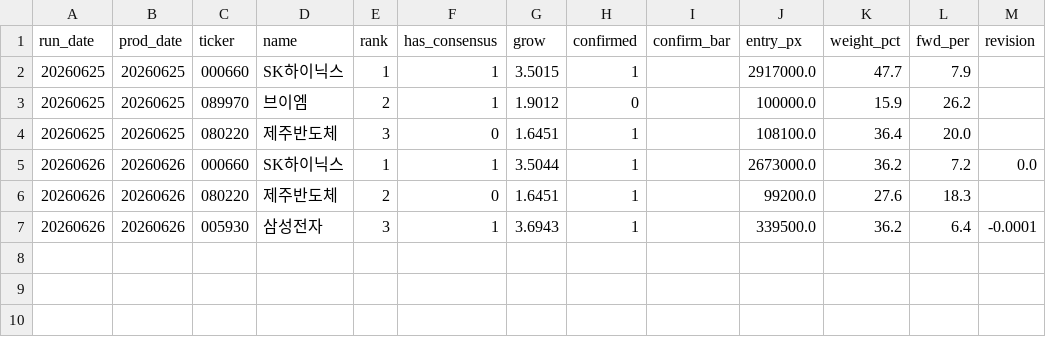
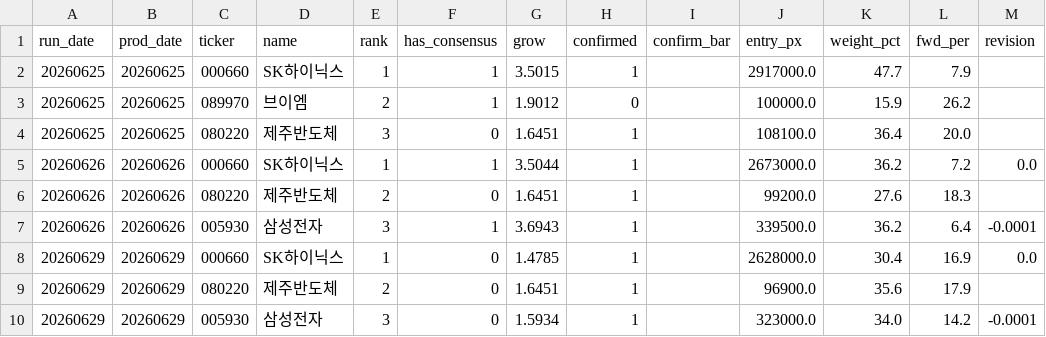
Before and after one commit to VolumeQuant/quant_py-main, a CSV file: kr_eps_momentum/conviction_fusion_log.csv, drawn as a sheet.

```diff
--- a/kr_eps_momentum/conviction_fusion_log.csv
+++ b/kr_eps_momentum/conviction_fusion_log.csv
@@ -7 +7,4 @@ run_date,prod_date,ticker,name,rank,has_consensus,grow,confirmed,confirm_bar,ent
 20260626,20260626,005930,삼성전자,3,1,3.6943,1,,339500.0,36.2,6.4,-0.0001
+20260629,20260629,000660,SK하이닉스,1,0,1.4785,1,,2628000.0,30.4,16.9,0.0
+20260629,20260629,080220,제주반도체,2,0,1.6451,1,,96900.0,35.6,17.9,
+20260629,20260629,005930,삼성전자,3,0,1.5934,1,,323000.0,34.0,14.2,-0.0001
```
Also changed, not shown: 5 other files.
